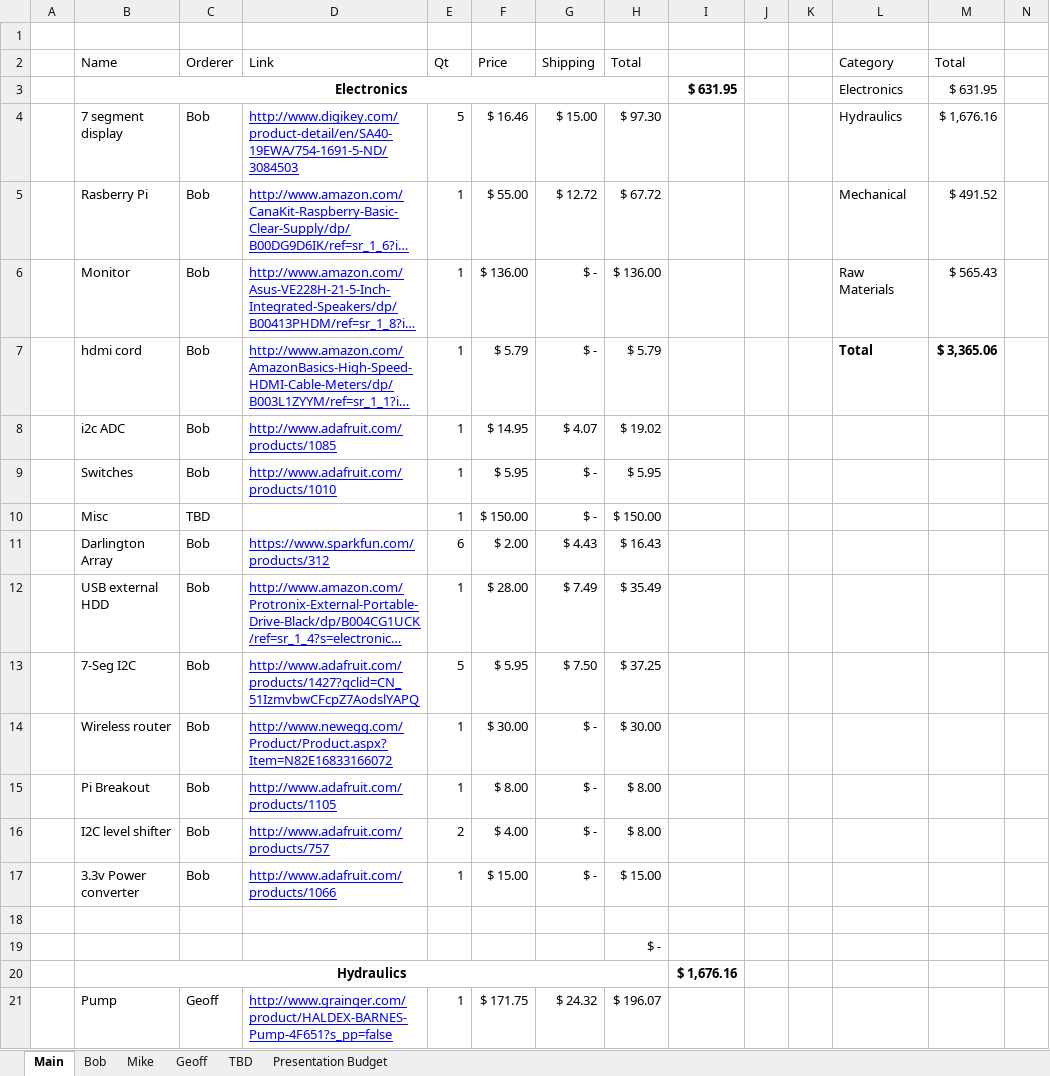
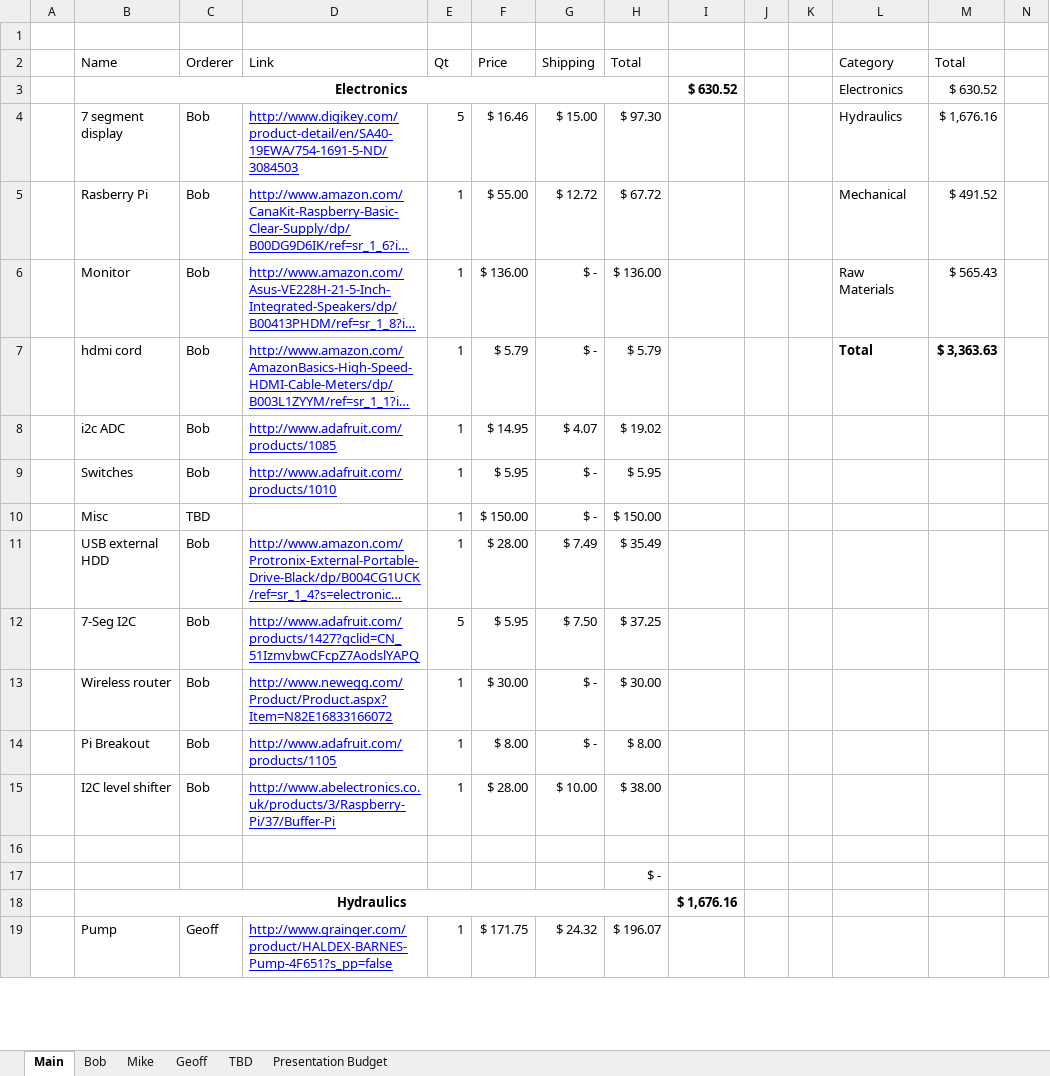
Before and after one commit to TheBengineer/Bridge-Tester, an Excel workbook: Design/BOM.xlsx, sheet Main, drawn as a sheet; only a part is shown; long unchanged cells end in …; values as stored, in another font and other column widths than the file's, no borders; charts and pictures not drawn; removed rows and columns are numbered as before the commit, all else as after; rows hold the shown columns only; the diff names each change by its address in the sheet, - before the commit and + after, or states it on an @@ line.

```diff
--- a/Design/BOM.xlsx (sheet Main)
+++ b/Design/BOM.xlsx (sheet Main)
-I3: $ 631.95
+I3: $ 630.52
-M3 (Total): $ 631.95
+M3 (Total): $ 630.52
-M7 (Total): $ 3,365.06
+M7 (Total): $ 3,363.63
-row 11:  | Darlington Array | Bob | https://www.sparkfun.com/products/312 | 6 | $ 2.00 | $ 4.43 | $ 16.43
-row 16:  | I2C level shifter | Bob | http://www.adafruit.com/products/757 | 2 | $ 4.00 | $ - | $ 8.00
-row 17:  | 3.3v Power converter | Bob | http://www.adafruit.com/products/1066 | 1 | $ 15.00 | $ - | $ 15.00
+row 15:  | I2C level shifter | Bob | http://www.abelectronics.co.uk/products/3/Raspberry-Pi/37/Buffer-Pi | 1 | $ 28.00 | $ 10.00 | $ 38.00
```
Also changed, not shown: sheet Bob, sheet Presentation Budget, formulas that keep their value, hidden cells, charts or pictures, 1 other file.
